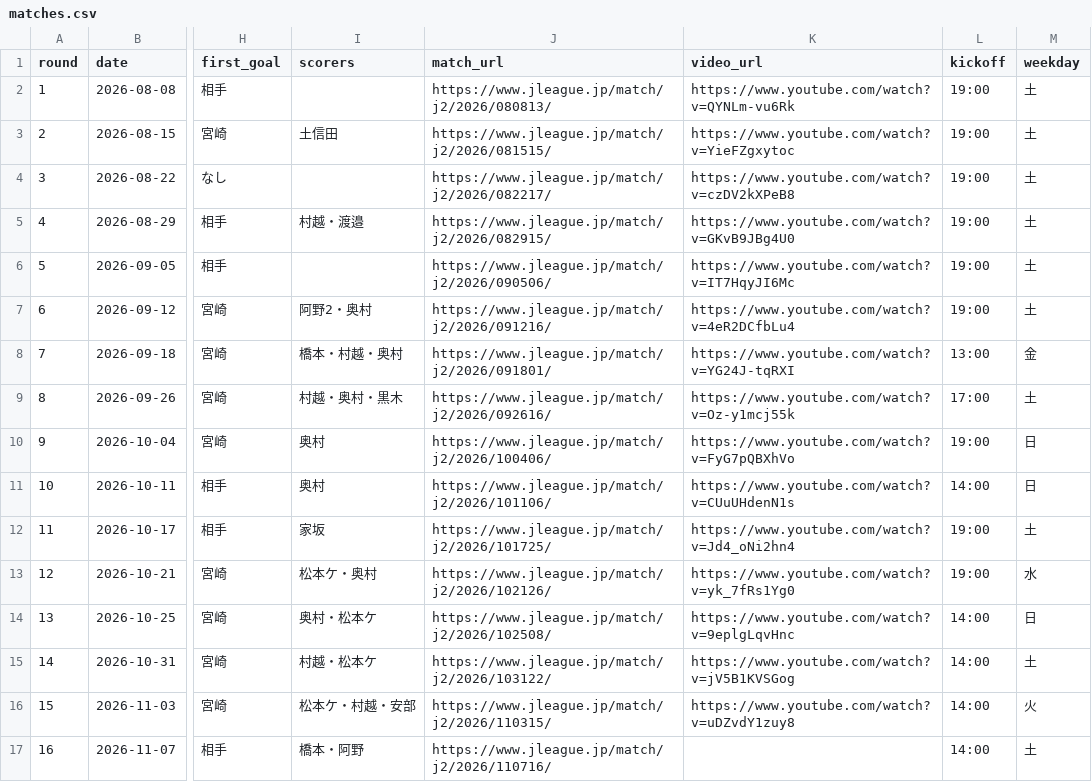
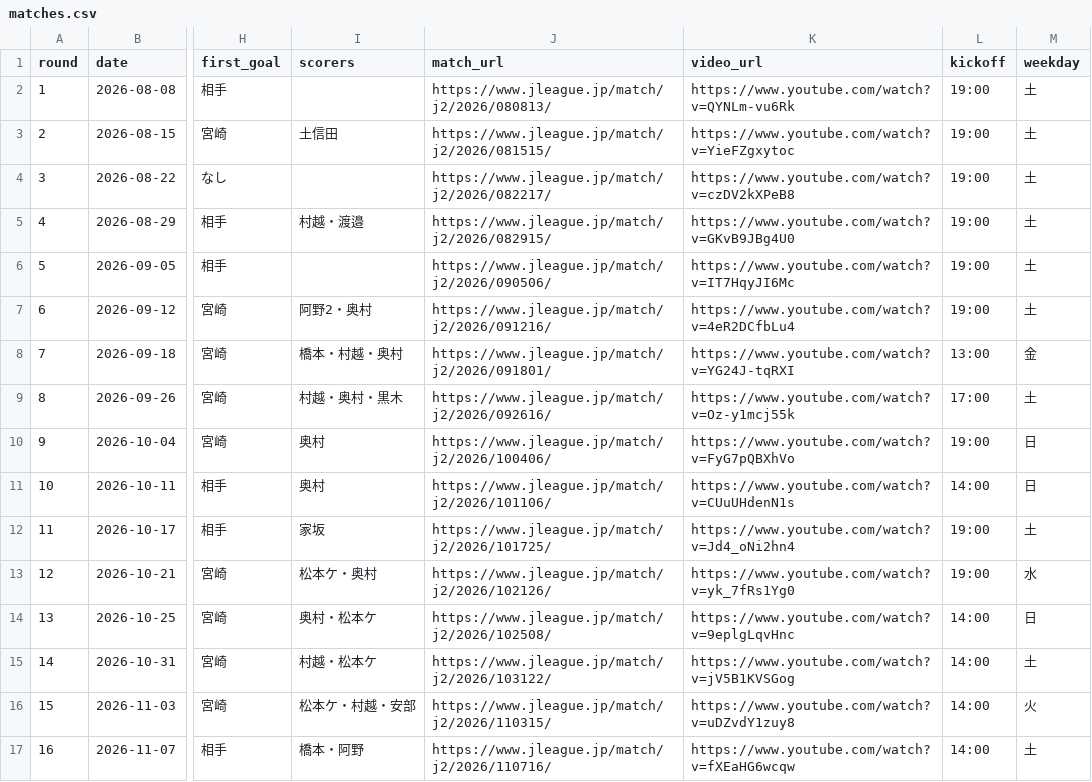
Before and after one commit to roastia/tegevajaro-stats, a CSV file: src/data/matches.csv, drawn as a sheet; only a part is shown, gaps mark what is left out; the diff names each change by its address in the sheet, - before the commit and + after, or states it on an @@ line.

```diff
--- a/src/data/matches.csv
+++ b/src/data/matches.csv
-K17 (video_url): (empty)
+K17 (video_url): https://www.youtube.com/watch?v=fXEaHG6wcqw
```
Also changed, not shown: 2 other files.
